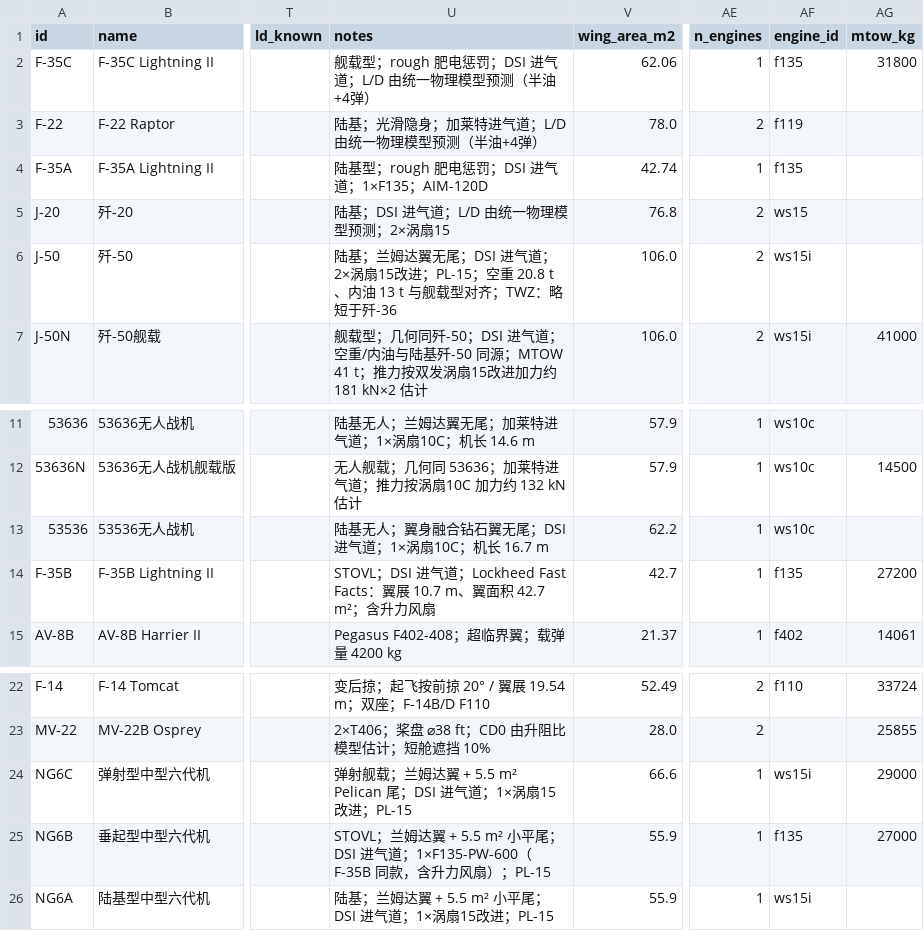
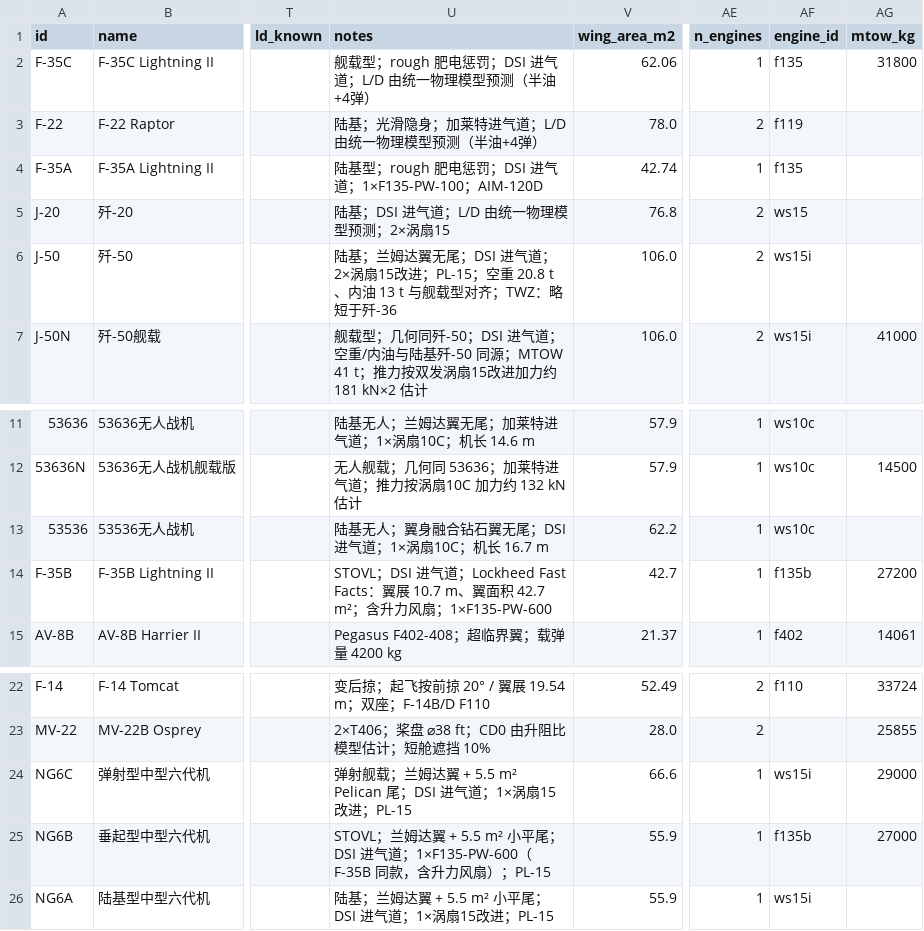
Before and after one commit to xtxsinan-lgtm/military_simulators, a CSV file: data/aircraft_database.csv, drawn as a sheet; only a part is shown, gaps mark what is left out; the diff names each change by its address in the sheet, - before the commit and + after, or states it on an @@ line.

```diff
--- a/data/aircraft_database.csv
+++ b/data/aircraft_database.csv
-U4 (notes): 陆基型；rough 肥电惩罚；DSI 进气道；1×F135；AIM-120D
+U4 (notes): 陆基型；rough 肥电惩罚；DSI 进气道；1×F135-PW-100；AIM-120D
-U14 (notes): …升力风扇
+U14 (notes): …升力风扇；1×F135-PW-600
-AF14 (engine_id): f135
+AF14 (engine_id): f135b
-AF25 (engine_id): f135
+AF25 (engine_id): f135b
```
Also changed, not shown: data/aircraft_engine_database.csv, 15 other files.
